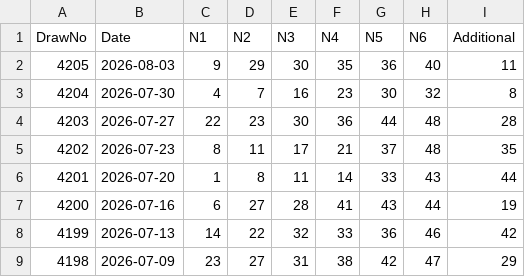
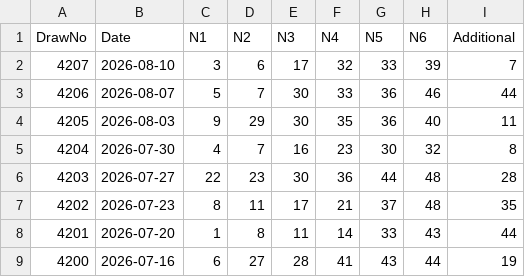
Before and after one commit to gelwuyl/toto-analyzer, a CSV file: public/toto_official.csv, drawn as a sheet; only a part is shown; the shorter side is filled out with more unchanged rows.

Commit message:
chore: recover TOTO draws 4206/4207 + re-enable Mon/Thu 10pm & Fri 11:30pm refresh

```diff
--- a/public/toto_official.csv
+++ b/public/toto_official.csv
@@ -1,2 +1,4 @@
 DrawNo,Date,N1,N2,N3,N4,N5,N6,Additional
+4207,2026-08-10,3,6,17,32,33,39,7
+4206,2026-08-07,5,7,30,33,36,46,44
 4205,2026-08-03,9,29,30,35,36,40,11
```
Also changed, not shown: 2 other files.
